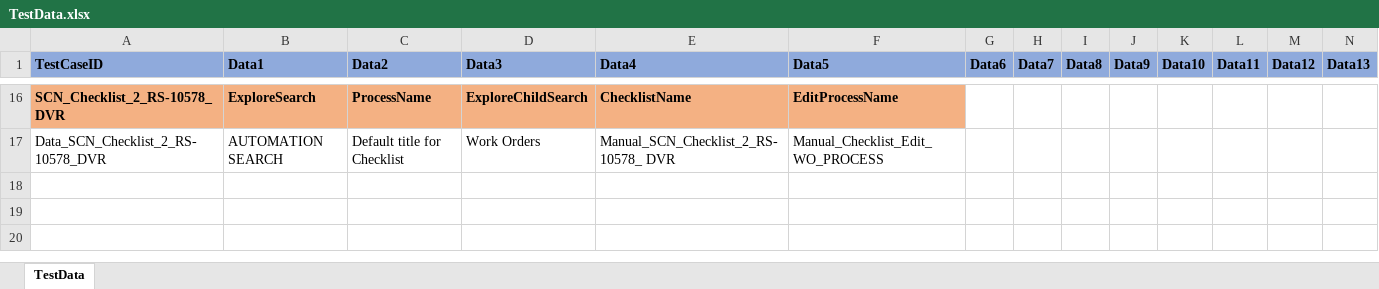
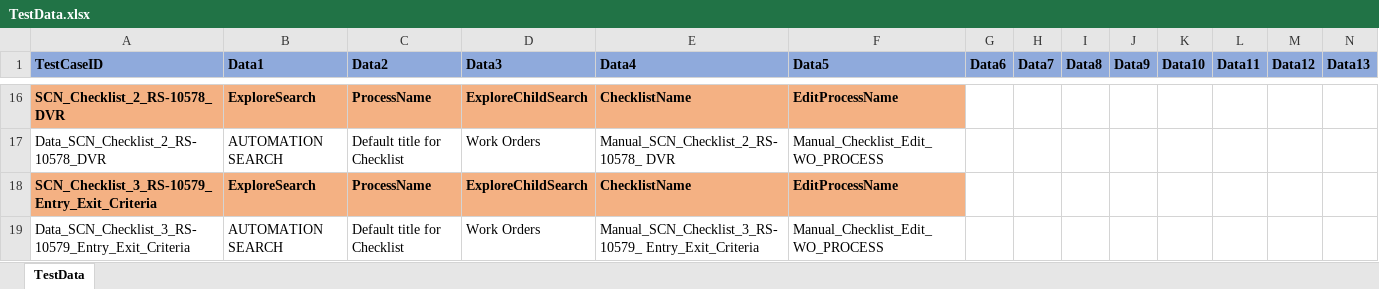
Before and after one commit to svmx-amresh-kumar/SVMX_Catalyst, an Excel workbook: fsaautomation/resources/TestData.xlsx, sheet TestData, drawn as a sheet; only a part is shown, gaps mark what is left out; values as stored, in another font and other column widths than the file's, no borders; rows hold the shown columns only; the diff names each change by its address in the sheet, - before the commit and + after, or states it on an @@ line.

Commit message:
pushing the testData File with checklist scenario

```diff
--- a/fsaautomation/resources/TestData.xlsx (sheet TestData)
+++ b/fsaautomation/resources/TestData.xlsx (sheet TestData)
+row 18: SCN_Checklist_3_RS-10579_Entry_Exit_Criteria | ExploreSearch | ProcessName | ExploreChildSearch | ChecklistName | EditProcessName
+row 19: Data_SCN_Checklist_3_RS-10579_Entry_Exit_Criteria | AUTOMATION SEARCH | Default title for Checklist | Work Orders | Manual_SCN_Checklist_3_RS-10579_ Entry_Exit_Criteria | Manual_Checklist_Edit_WO_PROCESS
```
Also changed, not shown: 1 other file.
